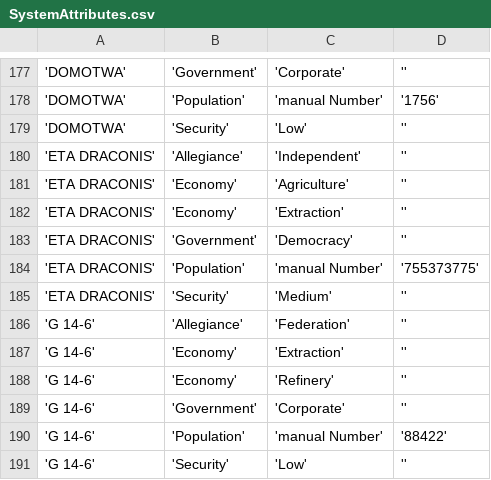
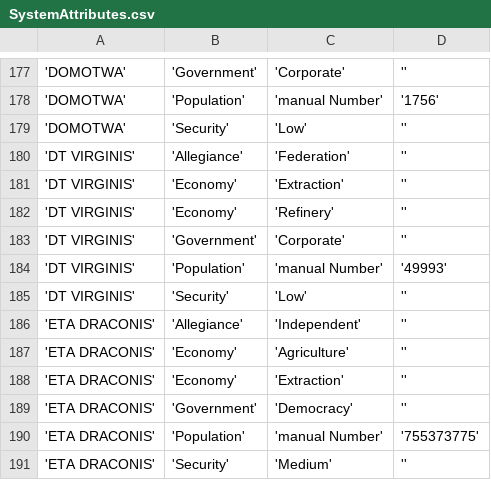
Before and after one commit to EliteDangerous/tradedangerous, a CSV file: data/SystemAttributes.csv, drawn as a sheet; only a part is shown, gaps mark what is left out; the shorter side is filled out with more unchanged rows; the diff names each change by its address in the sheet, - before the commit and + after, or states it on an @@ line.

```diff
--- a/data/SystemAttributes.csv
+++ b/data/SystemAttributes.csv
+row 180: 'DT VIRGINIS' | 'Allegiance' | 'Federation' | ''
+row 181: 'DT VIRGINIS' | 'Economy' | 'Extraction' | ''
+row 182: 'DT VIRGINIS' | 'Economy' | 'Refinery' | ''
+row 183: 'DT VIRGINIS' | 'Government' | 'Corporate' | ''
+row 184: 'DT VIRGINIS' | 'Population' | 'manual Number' | '49993'
+row 185: 'DT VIRGINIS' | 'Security' | 'Low' | ''
```
Also changed, not shown: data/Station.csv, data/StationAttributes.csv.
